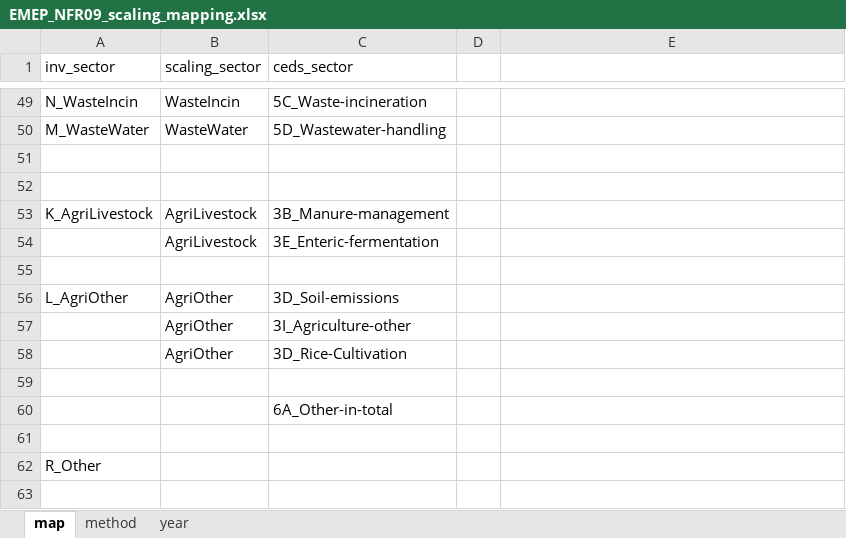
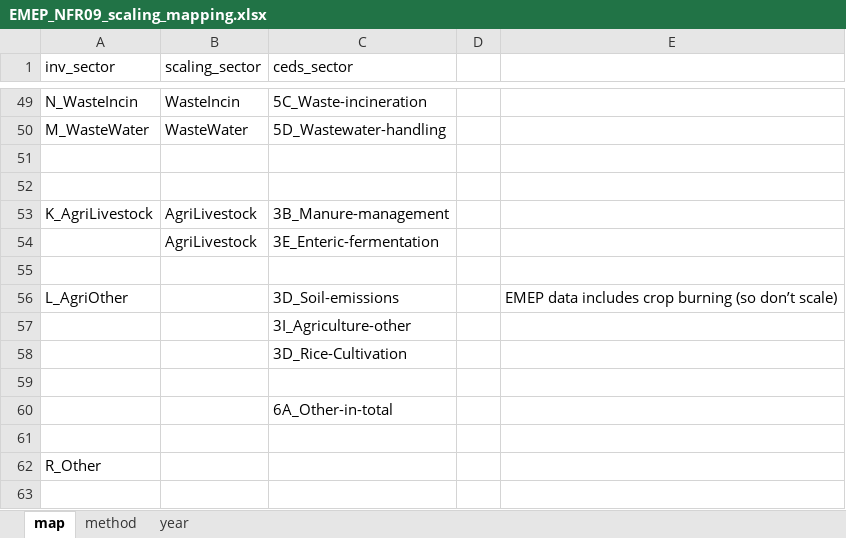
Before and after one commit to Xiuming666/CEDS, an Excel workbook: input/mappings/scaling/EMEP_NFR09_scaling_mapping.xlsx, sheet map, drawn as a sheet; only a part is shown, gaps mark what is left out; values as stored, in another font and other column widths than the file's, no borders; the diff names each change by its address in the sheet, - before the commit and + after, or states it on an @@ line.

```diff
--- a/input/mappings/scaling/EMEP_NFR09_scaling_mapping.xlsx (sheet map)
+++ b/input/mappings/scaling/EMEP_NFR09_scaling_mapping.xlsx (sheet map)
-B56:B58 (scaling_sector): AgriOther
+B56:B58 (scaling_sector): (empty)
-E56: (empty)
+E56: EMEP data includes crop burning (so don’t scale)
```
Also changed, not shown: sheet year, input/mappings/scaling/EMEP_NFR14_scaling_mapping.xlsx, 26 other files.
